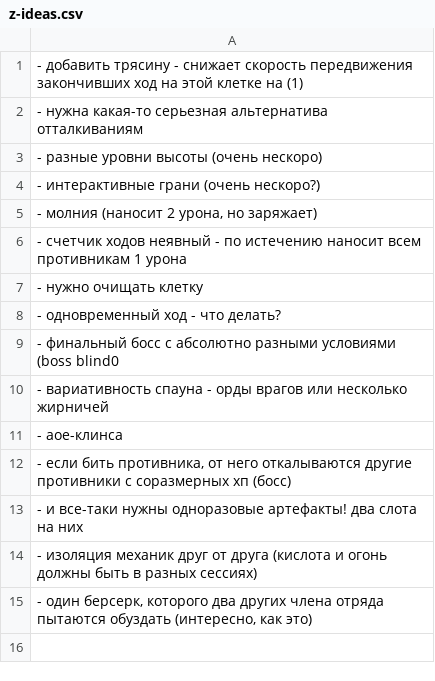
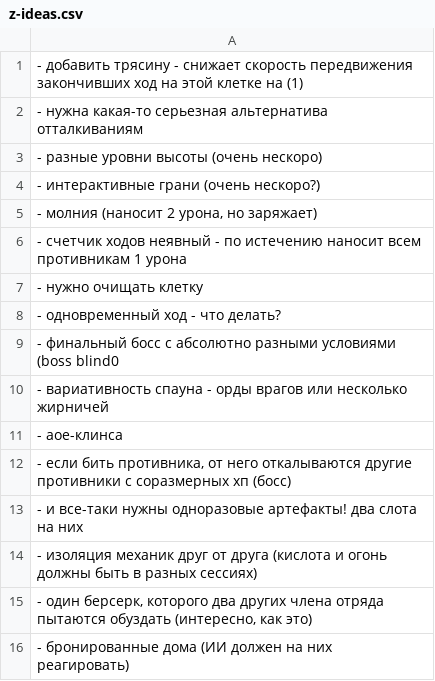
Before and after one commit to 80STH/NGTBS-3, a CSV file: docs/z-ideas.csv, drawn as a sheet; the diff names each change by its address in the sheet, - before the commit and + after, or states it on an @@ line.

```diff
--- a/docs/z-ideas.csv
+++ b/docs/z-ideas.csv
+row 16: - бронированные дома (ИИ должен на них реагировать)
```
Also changed, not shown: 10 other files.
